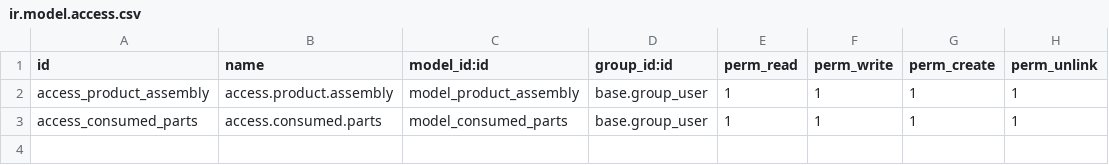
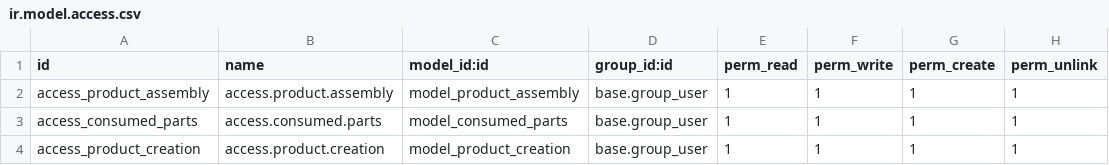
Before and after one commit to Sidharthpanakool/odoo18, a CSV file: product_manufacturing/security/ir.model.access.csv, drawn as a sheet; the diff names each change by its address in the sheet, - before the commit and + after, or states it on an @@ line.

```diff
--- a/product_manufacturing/security/ir.model.access.csv
+++ b/product_manufacturing/security/ir.model.access.csv
+row 4: access_product_creation | access.product.creation | model_product_creation | base.group_user | 1 | 1 | 1 | 1
```
Also changed, not shown: 24 other files.
